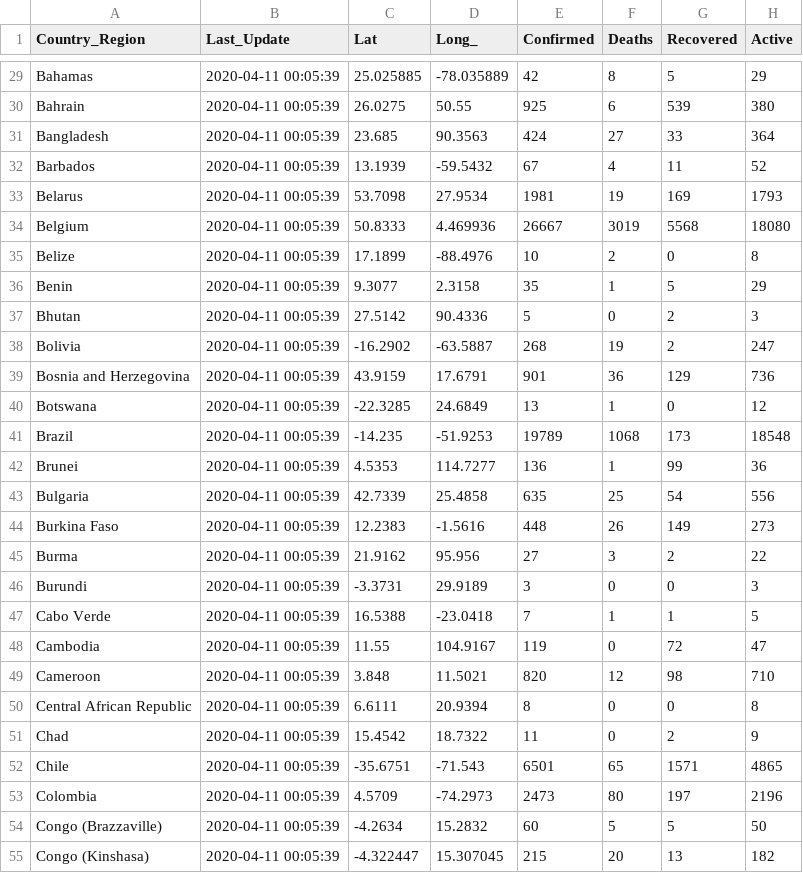
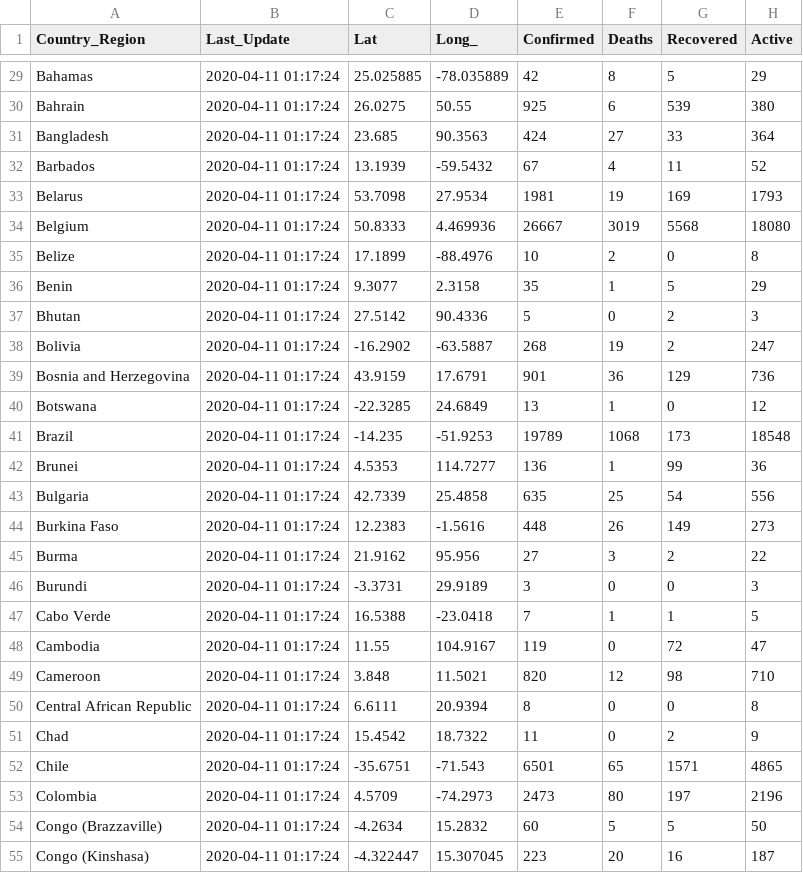
Before and after one commit to pablisco/virustrend, a CSV file: cache/cases_country.csv, drawn as a sheet; only a part is shown, gaps mark what is left out; the diff covers the shown part only; the diff names each change by its address in the sheet, - before the commit and + after, or states it on an @@ line.

```diff
--- a/cache/cases_country.csv
+++ b/cache/cases_country.csv
-B29:B55 (Last_Update): 2020-04-11 00:05:39
+B29:B55 (Last_Update): 2020-04-11 01:17:24
-E55 (Confirmed): 215
+E55 (Confirmed): 223
-G55 (Recovered): 13
+G55 (Recovered): 16
-H55 (Active): 182
+H55 (Active): 187
```
Also changed, not shown: 165 edited cells elsewhere in this file, cache/cases.csv, cache/cases_state.csv, 10 other files.
